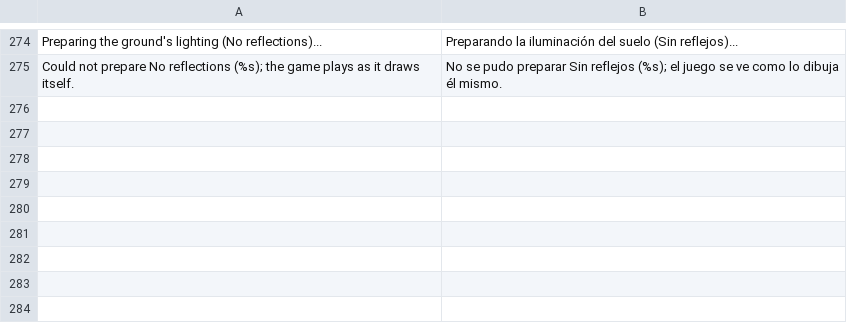
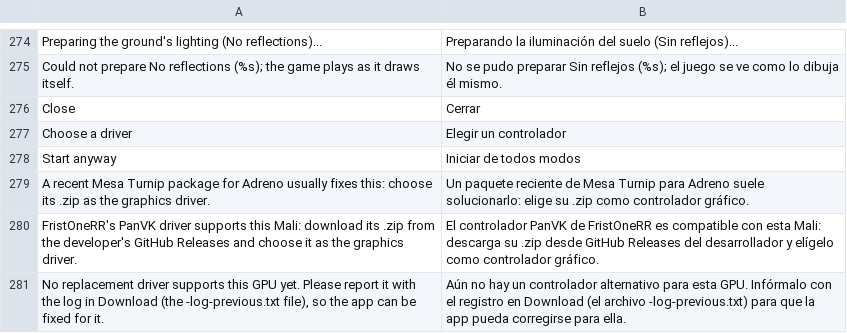
Before and after one commit to simipoB/Arceus-Native-Android, a TSV file: dm/android/app/assets/lang/es.tsv, drawn as a sheet; only a part is shown, gaps mark what is left out.

```diff
--- a/dm/android/app/assets/lang/es.tsv
+++ b/dm/android/app/assets/lang/es.tsv
@@ -275 +275,7 @@ Preparing the ground's lighting (No reflections)...	Preparando la iluminación d
 Could not prepare No reflections (%s); the game plays as it draws itself.	No se pudo preparar Sin reflejos (%s); el juego se ve como lo dibuja él mismo.
+Close	Cerrar
+Choose a driver	Elegir un controlador
+Start anyway	Iniciar de todos modos
+A recent Mesa Turnip package for Adreno usually fixes this: choose its .zip as the graphics driver.	Un paquete reciente de Mesa Turnip para Adreno suele solucionarlo: elige su .zip como controlador gráfico.
+FristOneRR's PanVK driver supports this Mali: download its .zip from the developer's GitHub Releases and choose it as the graphics driver.	El controlador PanVK de FristOneRR es compatible con esta Mali: descarga su .zip desde GitHub Releases del desarrollador y elígelo como controlador gráfico.
+No replacement driver supports this GPU yet. Please report it with the log in Download (the -log-previous.txt file), so the app can be fixed for it.	Aún no hay un controlador alternativo para esta GPU. Infórmalo con el registro en Download (el archivo -log-previous.txt) para que la app pueda corregirse para ella.
```
Also changed, not shown: dm/android/app/assets/lang/fr.tsv, dm/android/app/assets/lang/ja.tsv, 7 other files.
